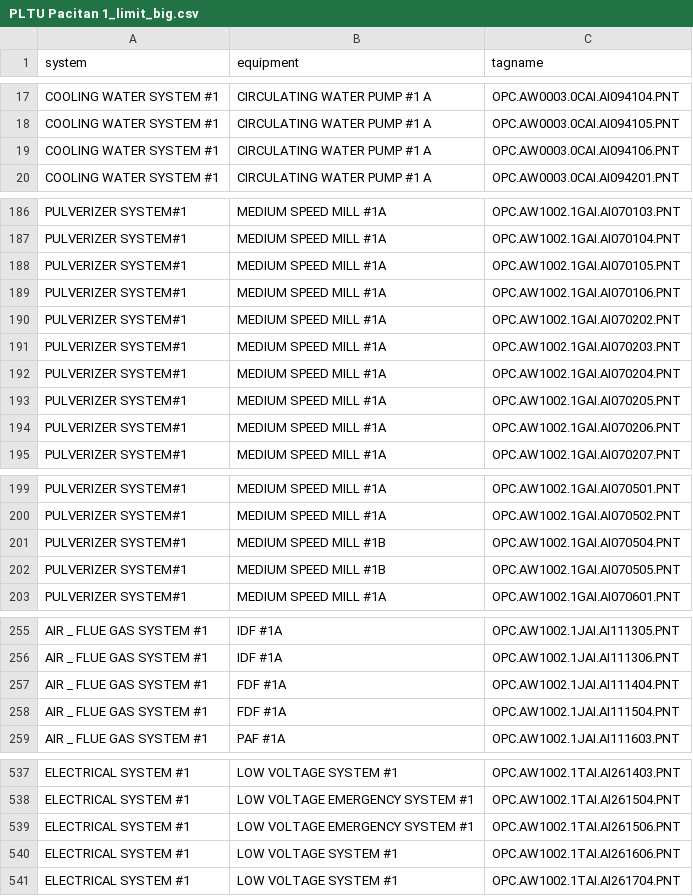
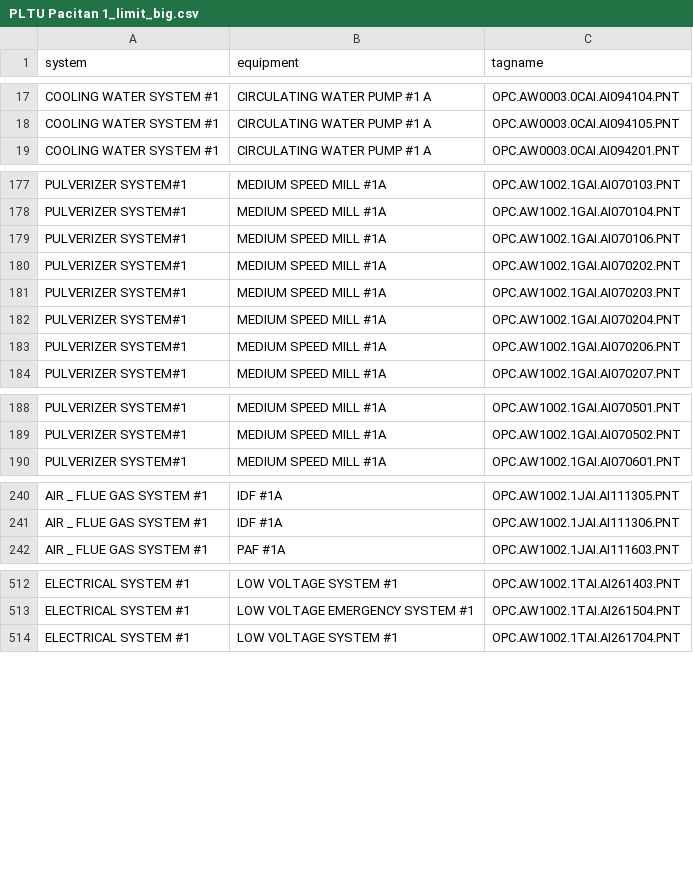
Before and after one commit to ekky24/dashboard_model_performance, a CSV file: result/anomaly_realtime_validation_dump/PLTU Pacitan 1_limit_big.csv, drawn as a sheet; only a part is shown, gaps mark what is left out; the diff covers the shown part only.

```diff
--- a/result/anomaly_realtime_validation_dump/PLTU Pacitan 1_limit_big.csv
+++ b/result/anomaly_realtime_validation_dump/PLTU Pacitan 1_limit_big.csv
@@ -18,3 +18,2 @@ COOLING WATER SYSTEM #1,CIRCULATING WATER PUMP #1 A,OPC.AW0003.0CAI.AI094104.PNT
 COOLING WATER SYSTEM #1,CIRCULATING WATER PUMP #1 A,OPC.AW0003.0CAI.AI094105.PNT
-COOLING WATER SYSTEM #1,CIRCULATING WATER PUMP #1 A,OPC.AW0003.0CAI.AI094106.PNT
 COOLING WATER SYSTEM #1,CIRCULATING WATER PUMP #1 A,OPC.AW0003.0CAI.AI094201.PNT
@@ -187,3 +178,2 @@ PULVERIZER SYSTEM#1,MEDIUM SPEED MILL #1A,OPC.AW1002.1GAI.AI070103.PNT
 PULVERIZER SYSTEM#1,MEDIUM SPEED MILL #1A,OPC.AW1002.1GAI.AI070104.PNT
-PULVERIZER SYSTEM#1,MEDIUM SPEED MILL #1A,OPC.AW1002.1GAI.AI070105.PNT
 PULVERIZER SYSTEM#1,MEDIUM SPEED MILL #1A,OPC.AW1002.1GAI.AI070106.PNT
@@ -192,3 +182,2 @@ PULVERIZER SYSTEM#1,MEDIUM SPEED MILL #1A,OPC.AW1002.1GAI.AI070203.PNT
 PULVERIZER SYSTEM#1,MEDIUM SPEED MILL #1A,OPC.AW1002.1GAI.AI070204.PNT
-PULVERIZER SYSTEM#1,MEDIUM SPEED MILL #1A,OPC.AW1002.1GAI.AI070205.PNT
 PULVERIZER SYSTEM#1,MEDIUM SPEED MILL #1A,OPC.AW1002.1GAI.AI070206.PNT
@@ -200,4 +189,2 @@ PULVERIZER SYSTEM#1,MEDIUM SPEED MILL #1A,OPC.AW1002.1GAI.AI070501.PNT
 PULVERIZER SYSTEM#1,MEDIUM SPEED MILL #1A,OPC.AW1002.1GAI.AI070502.PNT
-PULVERIZER SYSTEM#1,MEDIUM SPEED MILL #1B,OPC.AW1002.1GAI.AI070504.PNT
-PULVERIZER SYSTEM#1,MEDIUM SPEED MILL #1B,OPC.AW1002.1GAI.AI070505.PNT
 PULVERIZER SYSTEM#1,MEDIUM SPEED MILL #1A,OPC.AW1002.1GAI.AI070601.PNT
@@ -256,4 +241,2 @@ AIR _ FLUE GAS SYSTEM #1,IDF #1A,OPC.AW1002.1JAI.AI111305.PNT
 AIR _ FLUE GAS SYSTEM #1,IDF #1A,OPC.AW1002.1JAI.AI111306.PNT
-AIR _ FLUE GAS SYSTEM #1,FDF #1A,OPC.AW1002.1JAI.AI111404.PNT
-AIR _ FLUE GAS SYSTEM #1,FDF #1A,OPC.AW1002.1JAI.AI111504.PNT
 AIR _ FLUE GAS SYSTEM #1,PAF #1A,OPC.AW1002.1JAI.AI111603.PNT
@@ -538,4 +513,2 @@ ELECTRICAL SYSTEM #1,LOW VOLTAGE SYSTEM #1,OPC.AW1002.1TAI.AI261403.PNT
 ELECTRICAL SYSTEM #1,LOW VOLTAGE EMERGENCY SYSTEM #1,OPC.AW1002.1TAI.AI261504.PNT
-ELECTRICAL SYSTEM #1,LOW VOLTAGE EMERGENCY SYSTEM #1,OPC.AW1002.1TAI.AI261506.PNT
-ELECTRICAL SYSTEM #1,LOW VOLTAGE SYSTEM #1,OPC.AW1002.1TAI.AI261606.PNT
 ELECTRICAL SYSTEM #1,LOW VOLTAGE SYSTEM #1,OPC.AW1002.1TAI.AI261704.PNT
```
Also changed, not shown: 18 removed rows elsewhere in this file, result/anomaly_realtime_validation_dump/PLTU Pacitan 1_limit_small.csv, 6 other files.
